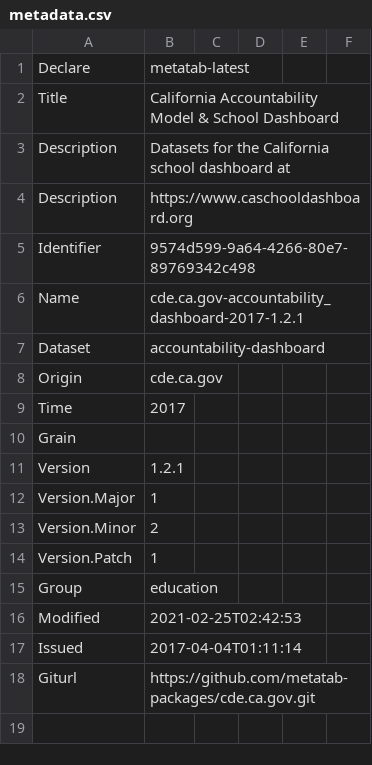
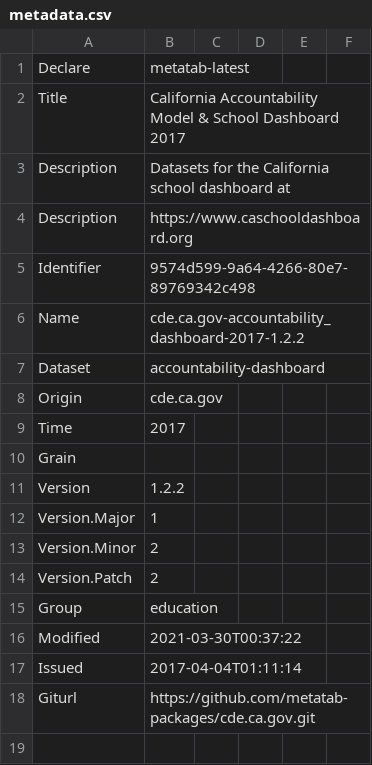
Before and after one commit to metatab-packages/cde.ca.gov-accountability_dashboard-2017, a CSV file: metadata.csv, drawn as a sheet; only a part is shown.

```diff
--- a/metadata.csv
+++ b/metadata.csv
@@ -1,3 +1,3 @@
 Declare,metatab-latest
-Title,California Accountability Model & School Dashboard
+Title,California Accountability Model & School Dashboard 2017
 Description,Datasets for the California school dashboard at
@@ -5,3 +5,3 @@ Description,https://www.caschooldashboard.org
 Identifier,9574d599-9a64-4266-80e7-89769342c498
-Name,cde.ca.gov-accountability_dashboard-2017-1.2.1
+Name,cde.ca.gov-accountability_dashboard-2017-1.2.2
 Dataset,accountability-dashboard
@@ -10,8 +10,8 @@ Time,2017
 Grain,
-Version,1.2.1
+Version,1.2.2
 Version.Major,1
 Version.Minor,2
-Version.Patch,1
+Version.Patch,2
 Group,education
-Modified,2021-02-25T02:42:53
+Modified,2021-03-30T00:37:22
 Issued,2017-04-04T01:11:14
```
